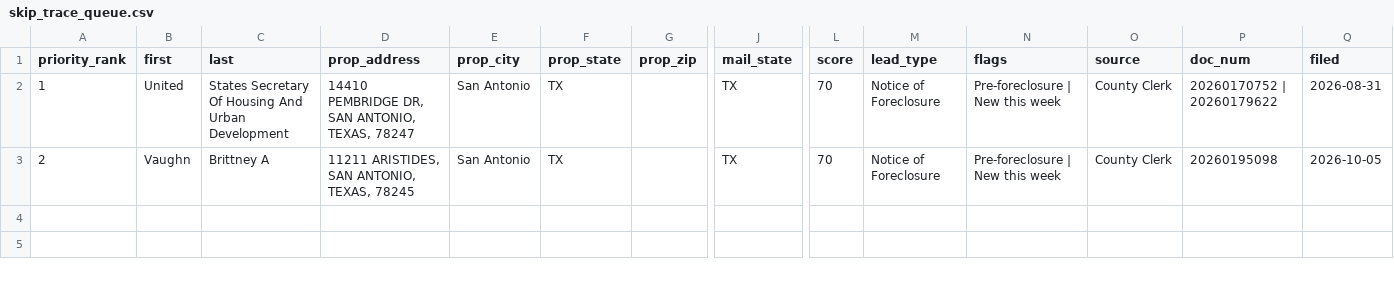
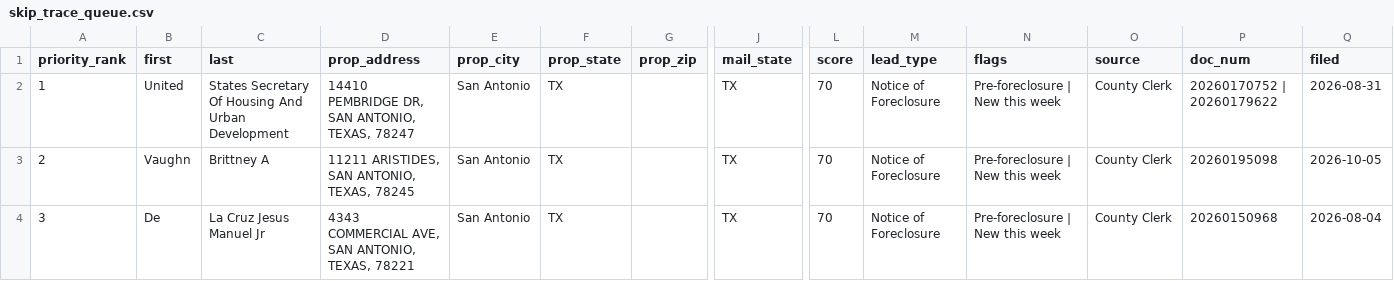
Before and after one commit to MavericktheInvestor/Bexar-Scraped-Leads, a CSV file: data/skip_trace_queue.csv, drawn as a sheet; only a part is shown, gaps mark what is left out; rows hold the shown columns only; the diff names each change by its address in the sheet, - before the commit and + after, or states it on an @@ line.

```diff
--- a/data/skip_trace_queue.csv
+++ b/data/skip_trace_queue.csv
+row 4: 3 | De | La Cruz Jesus Manuel Jr | 4343 COMMERCIAL AVE, SAN ANTONIO, TEXAS, 78221 | San Antonio | TX |  | TX | 70 | Notice of Foreclosure | Pre-foreclosure | New this week | County Clerk | 20260150968 | 2026-08-04
```
